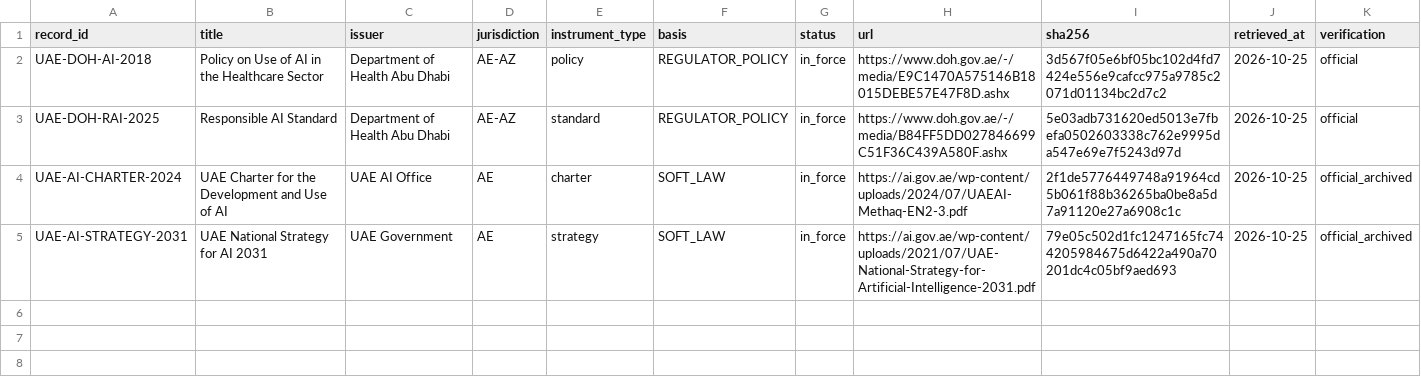
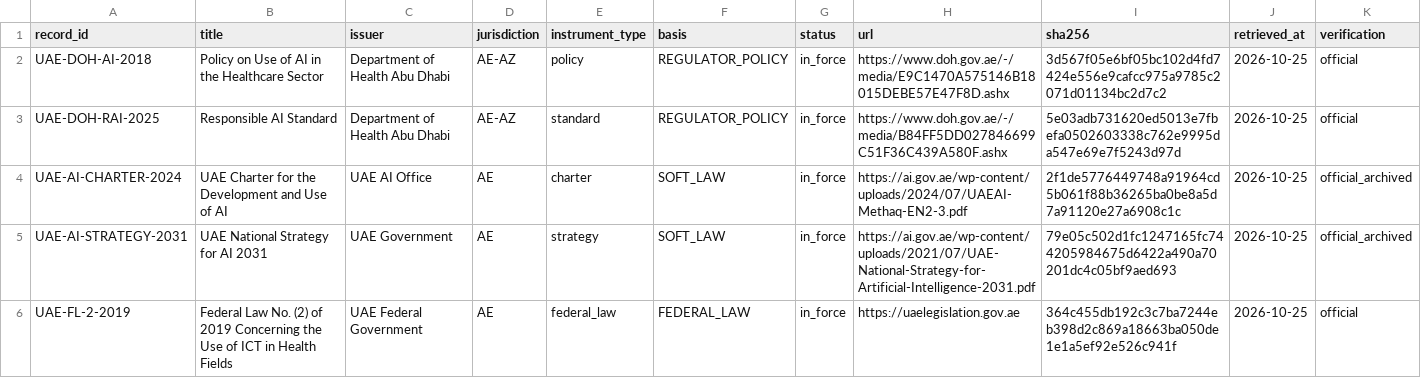
Before and after one commit to Eswarpnbs/HISN, a CSV file: kb/manifest.csv, drawn as a sheet; the diff names each change by its address in the sheet, - before the commit and + after, or states it on an @@ line.

Commit message:
kb: Federal Law 2/2019 Art.13 verbatim; first evidence-backed BLOCK_PROHIBITED

```diff
--- a/kb/manifest.csv
+++ b/kb/manifest.csv
+row 6: UAE-FL-2-2019 | Federal Law No. (2) of 2019 Concerning the Use of ICT in Health Fields | UAE Federal Government | AE | federal_law | FEDERAL_LAW | in_force | https://uaelegislation.gov.ae | 364c455db192c3c7ba7244eb398d2c869a18663ba050de1e1a5ef92e526c941f | 2026-10-25 | official
```
Also changed, not shown: 3 other files.
